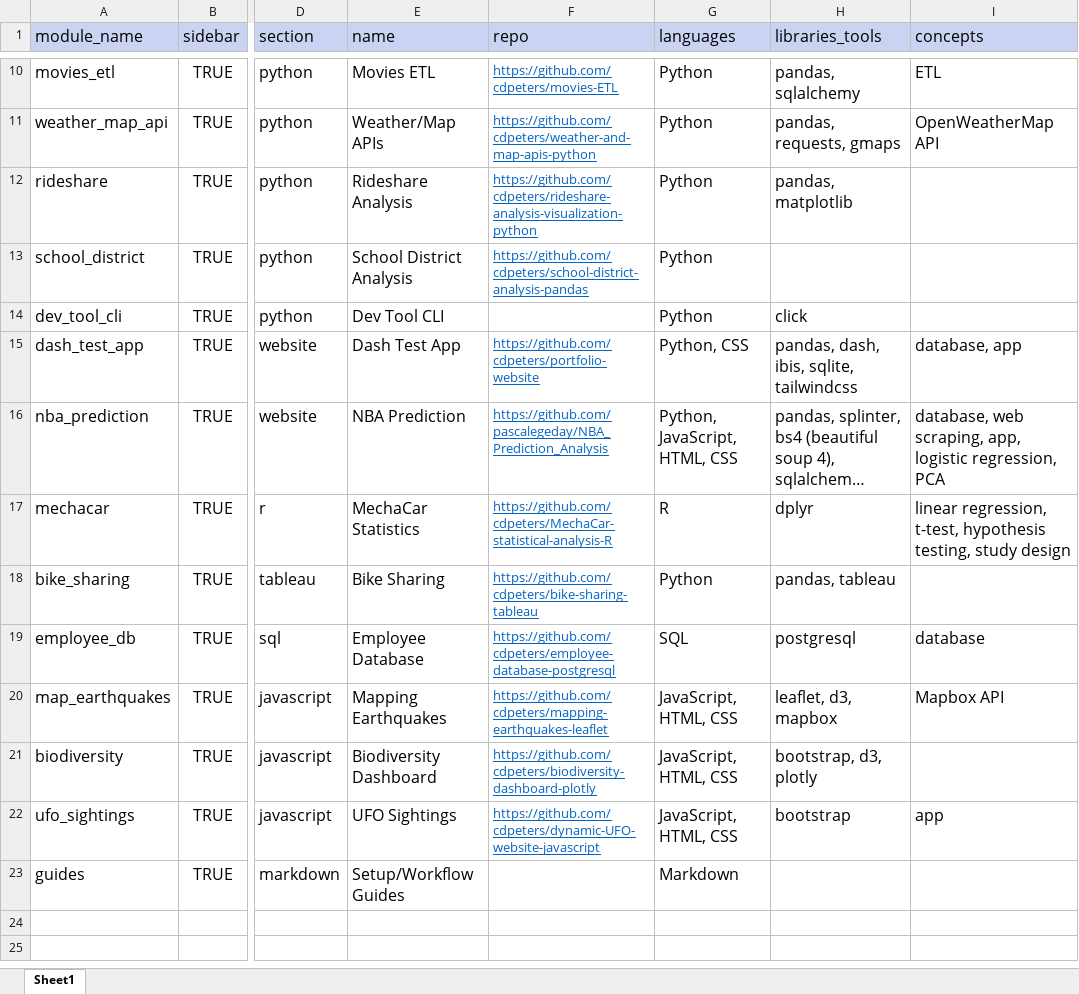
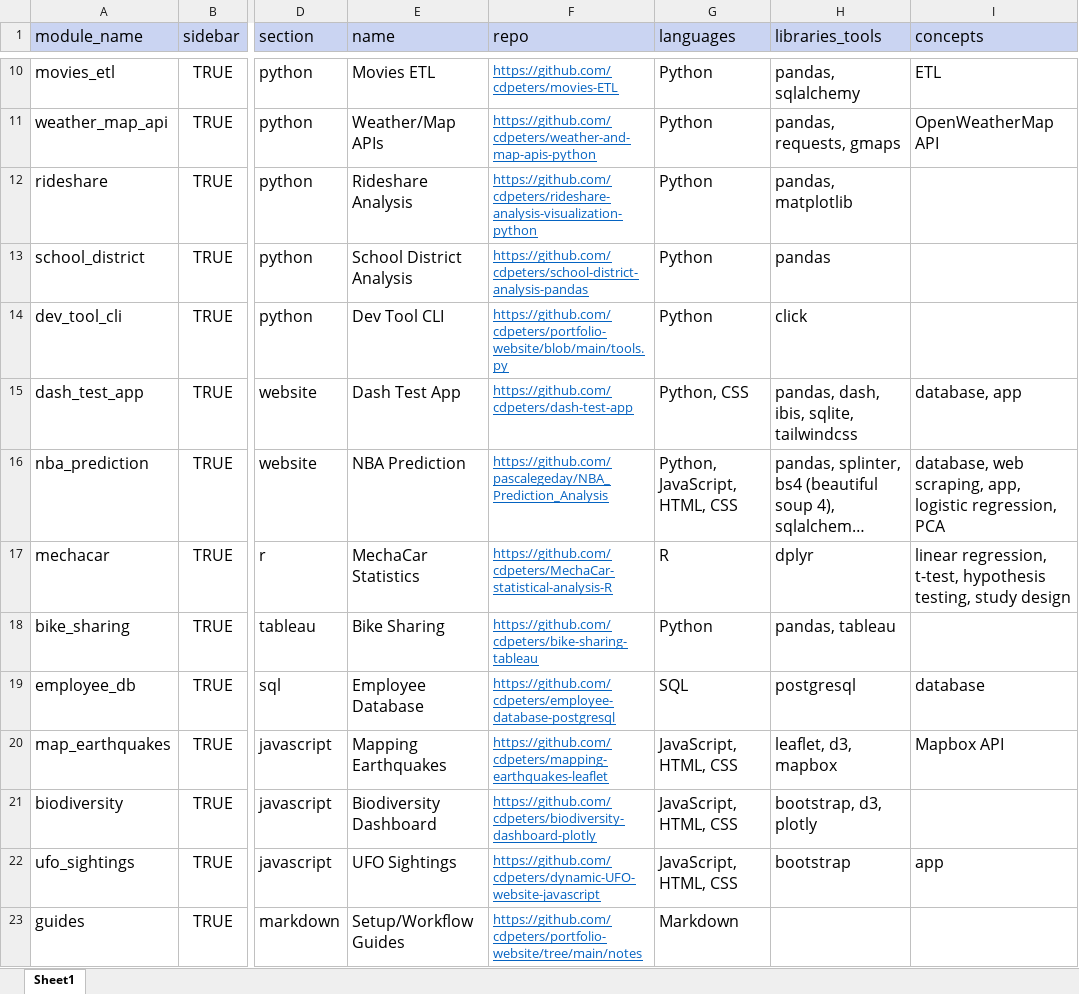
Before and after one commit to cdpeters/portfolio-website, an Excel workbook: data/page_metadata.xlsx, sheet Sheet1, drawn as a sheet; only a part is shown, gaps mark what is left out; long unchanged cells end in …; values as stored, in another font and other column widths than the file's, no borders; the diff names each change by its address in the sheet, - before the commit and + after, or states it on an @@ line.

Commit message:
Add some missing data to page_metadata excel file and use longest string for libraries_tools to test app sizing

```diff
--- a/data/page_metadata.xlsx (sheet Sheet1)
+++ b/data/page_metadata.xlsx (sheet Sheet1)
-H13 (libraries_tools): (empty)
+H13 (libraries_tools): pandas
-F14 (repo): (empty)
+F14 (repo): https://github.com/cdpeters/portfolio-website/blob/main/tools.py
-F15 (repo): https://github.com/cdpeters/portfolio-website
+F15 (repo): https://github.com/cdpeters/dash-test-app
-F23 (repo): (empty)
+F23 (repo): https://github.com/cdpeters/portfolio-website/tree/main/notes
```
Also changed, not shown: data/test_page_metadata.xlsx, 2 other files.
